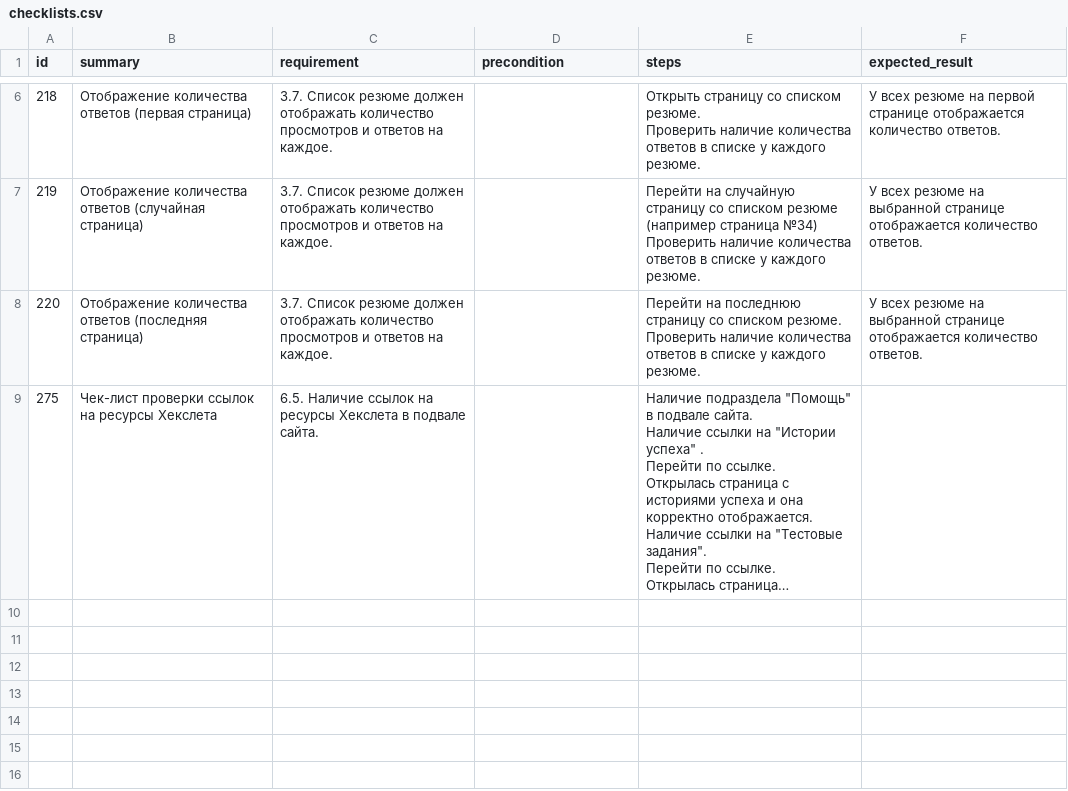
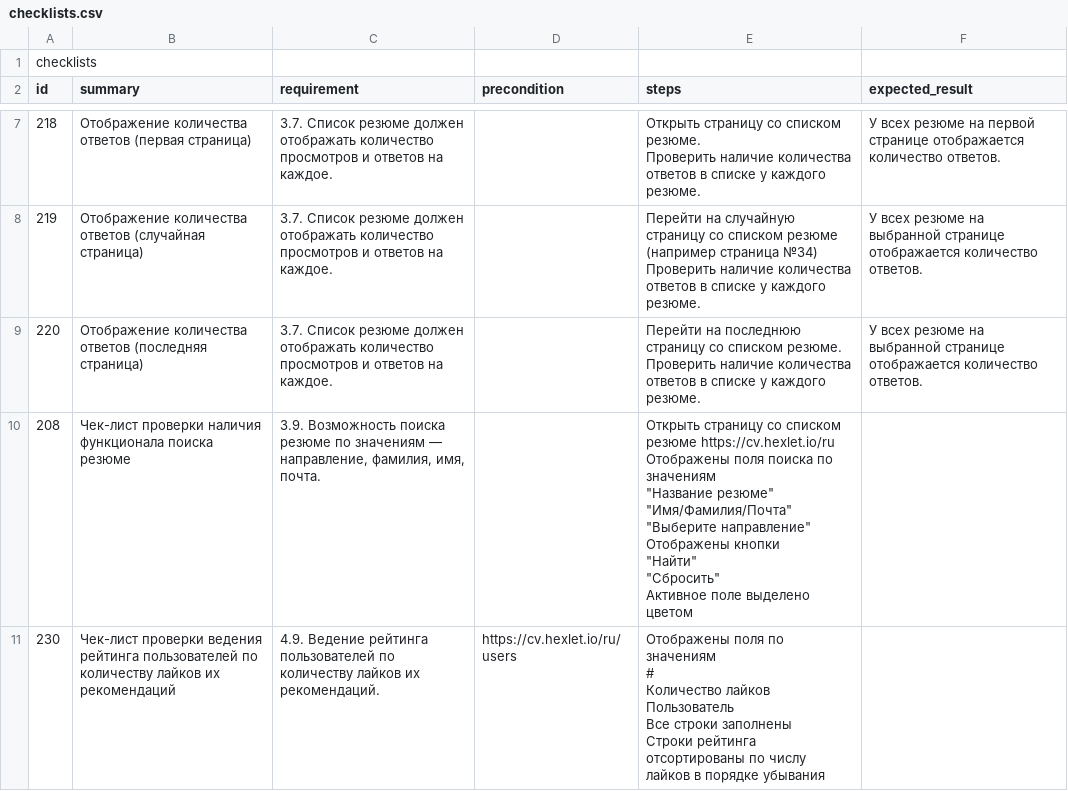
Before and after one commit to Hexlet/hexlet-cv, a CSV file: docs/checklists.csv, drawn as a sheet; only a part is shown, gaps mark what is left out; the shorter side is filled out with more unchanged rows; long unchanged cells end in …; the diff covers the shown part only.

```diff
--- a/docs/checklists.csv
+++ b/docs/checklists.csv
@@ -1 +1,2 @@
+checklists
 id;summary;requirement;precondition;steps;expected_result
@@ -71 +72,16 @@ id;summary;requirement;precondition;steps;expected_result
 Проверить наличие количества ответов в списке у каждого резюме.";У всех резюме на выбранной странице отображается количество ответов.
+208;Чек-лист проверки наличия функционала поиска резюме;3.9. Возможность поиска резюме по значениям — направление, фамилия, имя, почта.;;"Открыть страницу со списком резюме https://cv.hexlet.io/ru
+Отображены поля поиска по значениям
+	""Название резюме""
+	""Имя/Фамилия/Почта""
+	""Выберите направление""
+Отображены кнопки
+	""Найти""
+	""Сбросить""
+Активное поле выделено цветом";
+230;Чек-лист проверки ведения рейтинга пользователей по количеству лайков их рекомендаций;4.9. Ведение рейтинга пользователей по количеству лайков их рекомендаций.;https://cv.hexlet.io/ru/users;"Отображены поля  по значениям
+	#
+	Количество лайков
+	Пользователь
+Все строки заполнены
+Строки рейтинга отсортированы по числу лайков в порядке убывания";
```
Also changed, not shown: 2 added rows elsewhere in this file, 1 other file.
